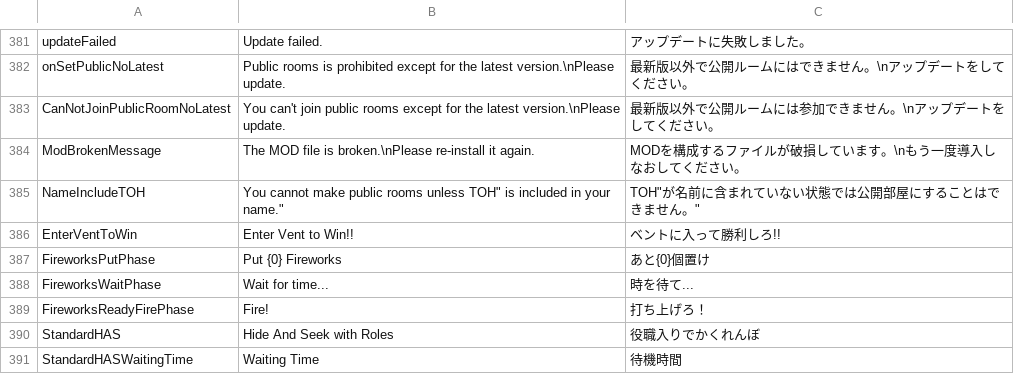
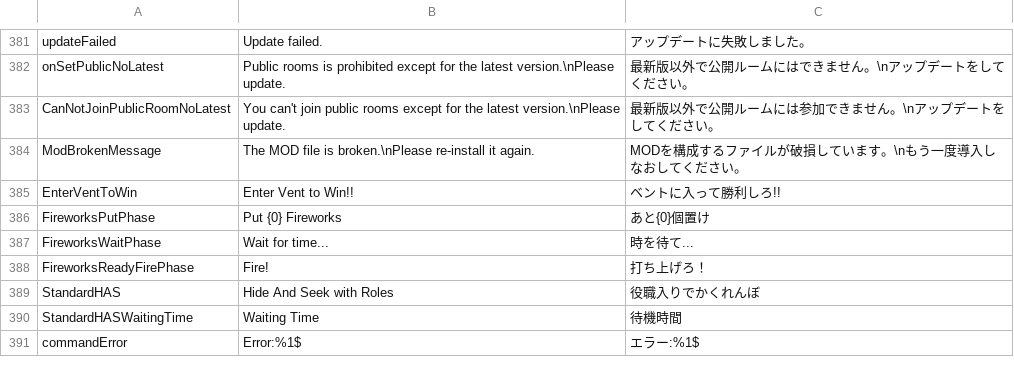
Before and after one commit to tukasa0001/TownOfHost, a CSV file: Resources/string.csv, drawn as a sheet; only a part is shown, gaps mark what is left out; the shorter side is filled out with more unchanged rows.

Commit message:
NameIncludeTOHの翻訳を削除

```diff
--- a/Resources/string.csv
+++ b/Resources/string.csv
@@ -384,3 +384,2 @@ CanNotJoinPublicRoomNoLatest,You can't join public rooms except for the latest v
 ModBrokenMessage,The MOD file is broken.\nPlease re-install it again.,MODを構成するファイルが破損しています。\nもう一度導入しなおしてください。
-NameIncludeTOH,"You cannot make public rooms unless "TOH" is included in your name.",""TOH"が名前に含まれていない状態では公開部屋にすることはできません。"
 EnterVentToWin,Enter Vent to Win!!,ベントに入って勝利しろ!!
```
